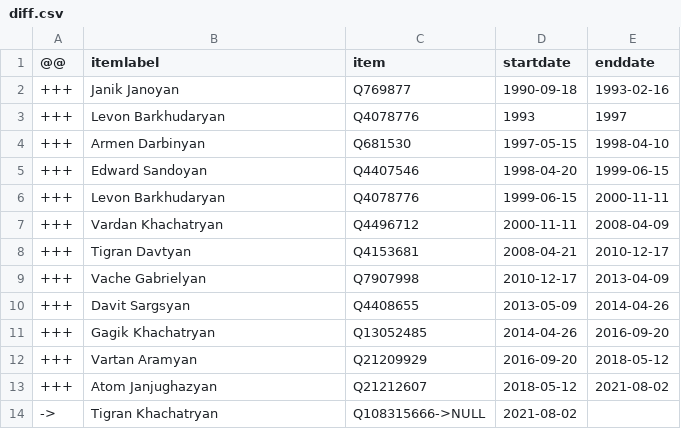
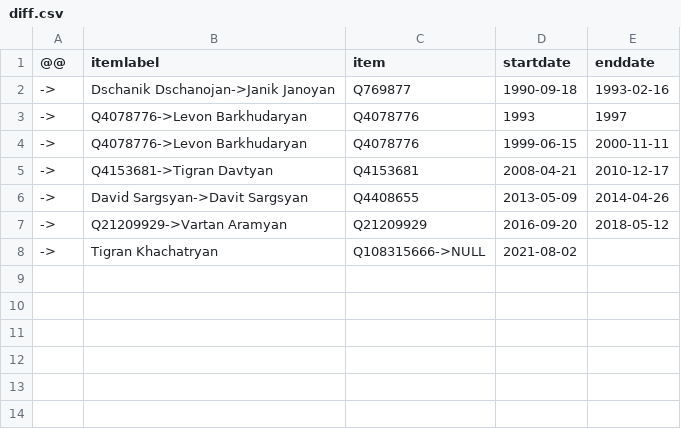
Before and after one commit to every-politician-scrapers/armenia-ministers, a CSV file: sources/finance-enwiki/diff.csv, drawn as a sheet.

```diff
--- a/sources/finance-enwiki/diff.csv
+++ b/sources/finance-enwiki/diff.csv
@@ -1,14 +1,8 @@
 @@,itemlabel,item,startdate,enddate
-+++,Janik Janoyan,Q769877,1990-09-18,1993-02-16
-+++,Levon Barkhudaryan,Q4078776,1993,1997
-+++,Armen Darbinyan,Q681530,1997-05-15,1998-04-10
-+++,Edward Sandoyan,Q4407546,1998-04-20,1999-06-15
-+++,Levon Barkhudaryan,Q4078776,1999-06-15,2000-11-11
-+++,Vardan Khachatryan,Q4496712,2000-11-11,2008-04-09
-+++,Tigran Davtyan,Q4153681,2008-04-21,2010-12-17
-+++,Vache Gabrielyan,Q7907998,2010-12-17,2013-04-09
-+++,Davit Sargsyan,Q4408655,2013-05-09,2014-04-26
-+++,Gagik Khachatryan,Q13052485,2014-04-26,2016-09-20
-+++,Vartan Aramyan,Q21209929,2016-09-20,2018-05-12
-+++,Atom Janjughazyan,Q21212607,2018-05-12,2021-08-02
+->,Dschanik Dschanojan->Janik Janoyan,Q769877,1990-09-18,1993-02-16
+->,Q4078776->Levon Barkhudaryan,Q4078776,1993,1997
+->,Q4078776->Levon Barkhudaryan,Q4078776,1999-06-15,2000-11-11
+->,Q4153681->Tigran Davtyan,Q4153681,2008-04-21,2010-12-17
+->,David Sargsyan->Davit Sargsyan,Q4408655,2013-05-09,2014-04-26
+->,Q21209929->Vartan Aramyan,Q21209929,2016-09-20,2018-05-12
 ->,Tigran Khachatryan,Q108315666->NULL,2021-08-02,
```
Also changed, not shown: sources/justice-enwiki/diff.csv, sources/justice-enwiki/wikidata.csv, 1 other file.
